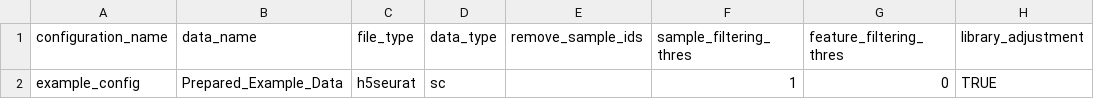
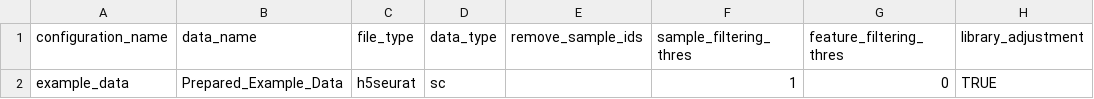
Before and after one commit to heiniglab/mofa_workflow, a CSV file: scripts/configurations/config_examples/Example_Data/02_Pre_Processing_Configs.csv, drawn as a sheet; only a part is shown; the diff names each change by its address in the sheet, - before the commit and + after, or states it on an @@ line.

```diff
--- a/scripts/configurations/config_examples/Example_Data/02_Pre_Processing_Configs.csv
+++ b/scripts/configurations/config_examples/Example_Data/02_Pre_Processing_Configs.csv
-A2 (configuration_name): example_config
+A2 (configuration_name): example_data
```
Also changed, not shown: scripts/configurations/config_examples/Example_Data/04_Factor_Analysis_Configs.csv, scripts/configurations/config_examples/Example_Data/06_Pathway_Configs.csv, 5 other files.
